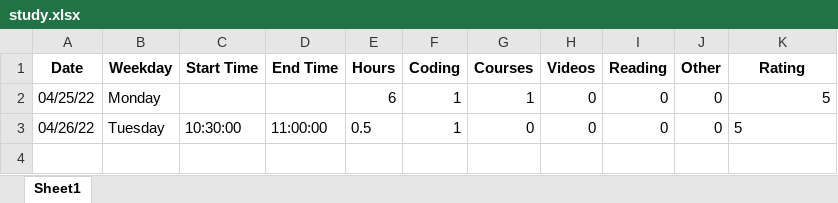
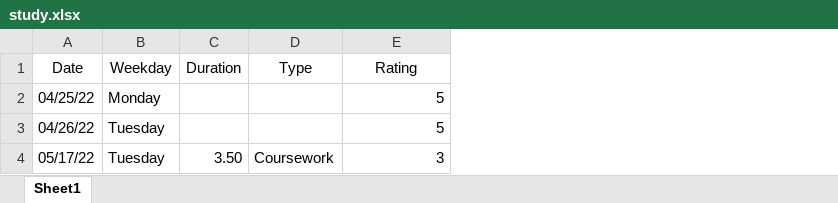
Before and after one commit to Dpay123/Study-Tracker, an Excel workbook: study.xlsx, sheet Sheet1, drawn as a sheet; values as stored, in another font and other column widths than the file's, no borders; removed rows and columns are numbered as before the commit, all else as after; the diff names each change by its address in the sheet, - before the commit and + after, or states it on an @@ line.

```diff
--- a/study.xlsx (sheet Sheet1)
+++ b/study.xlsx (sheet Sheet1)
-column C (Start Time), row 3: 10:30:00
-column D (End Time), row 3: 11:00:00
-column E (Hours), rows 2-3: 6 | 0.5
-column F (Coding), rows 2-3: 1 | 1
-column G (Courses), rows 2-3: 1 | 0
-column H (Videos), rows 2-3: 0 | 0
-column I (Reading), rows 2-3: 0 | 0
-column J (Other), rows 2-3: 0 | 0
+column C (Duration), empty
+column D (Type), empty
-A1:B1 bold: on
+A1:B1 bold: off
-E1 bold: on
+E1 bold: off
-E3 alignment: left
+E3 alignment: right
+row 4: 05/17/22 | Tuesday | 3.50 | Coursework | 3
```
Also changed, not shown: 2 other files.
